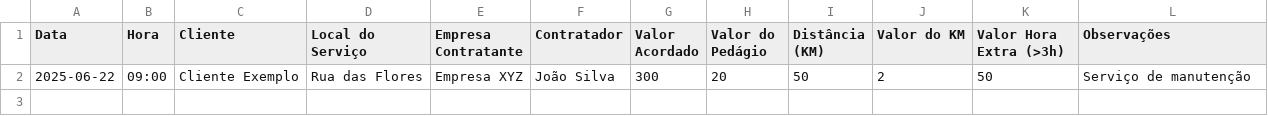
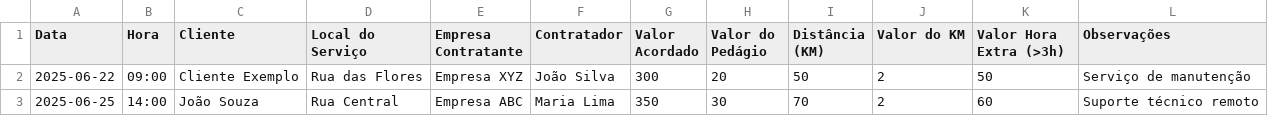
Before and after one commit to heliohwt/gestor-servicos-ti, a CSV file: servicos.csv, drawn as a sheet; the diff names each change by its address in the sheet, - before the commit and + after, or states it on an @@ line.

Commit message:
Update servicos.csv
Adicionei serviço do dia 25/06/2025

```diff
--- a/servicos.csv
+++ b/servicos.csv
+row 3: 2025-06-25 | 14:00 | João Souza | Rua Central | Empresa ABC | Maria Lima | 350 | 30 | 70 | 2 | 60 | Suporte técnico remoto
```
